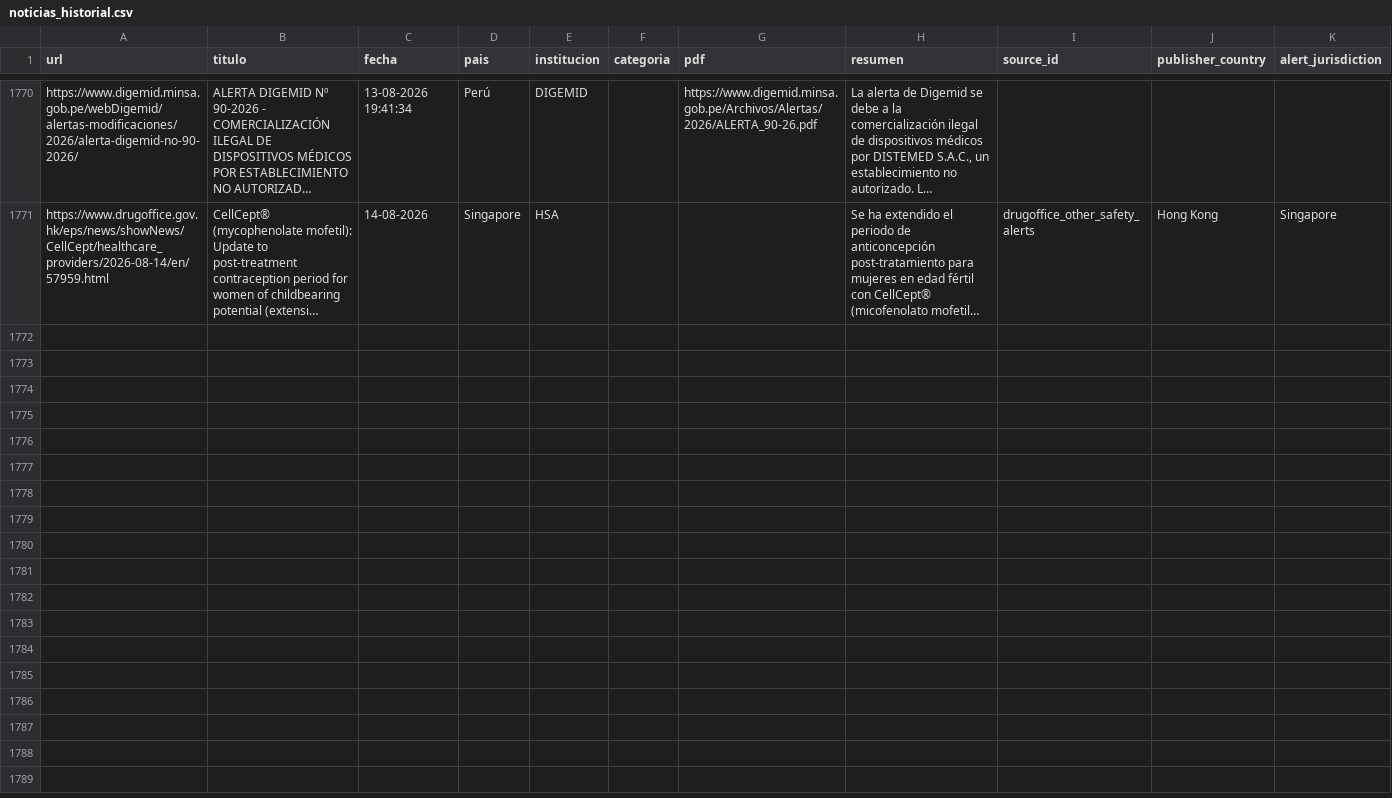
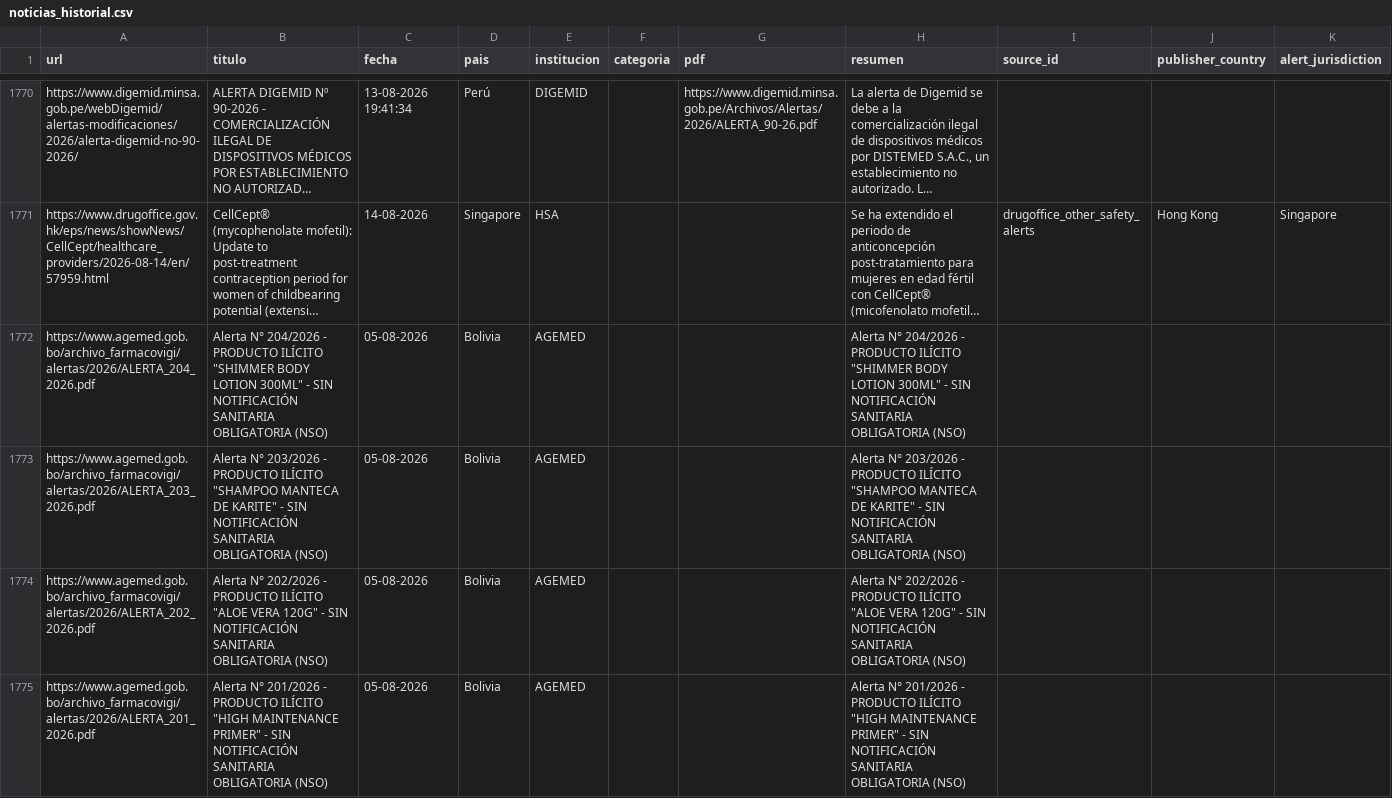
Before and after one commit to JohanEsR17/Web-Scraping-Alertas-Farmacovigilancia, a CSV file: noticias_historial.csv, drawn as a sheet; only a part is shown, gaps mark what is left out; long unchanged cells end in …; rows hold the shown columns only; the diff names each change by its address in the sheet, - before the commit and + after, or states it on an @@ line.

```diff
--- a/noticias_historial.csv
+++ b/noticias_historial.csv
+row 1772: https://www.agemed.gob.bo/archivo_farmacovigi/alertas/2026/ALERTA_204_2026.pdf | Alerta N° 204/2026 - PRODUCTO ILÍCITO "SHIMMER BODY LOTION 300ML" - SIN NOTIFICACIÓN SANITARIA OBLIGATORIA (NSO) | 05-08-2026 | Bolivia | AGEMED |  |  | Alerta N° 204/2026 - PRODUCTO ILÍCITO "SHIMMER BODY LOTION 300ML" - SIN NOTIFICACIÓN SANITARIA OBLIGATORIA (NSO)
+row 1773: https://www.agemed.gob.bo/archivo_farmacovigi/alertas/2026/ALERTA_203_2026.pdf | Alerta N° 203/2026 - PRODUCTO ILÍCITO "SHAMPOO MANTECA DE KARITE" - SIN NOTIFICACIÓN SANITARIA OBLIGATORIA (NSO) | 05-08-2026 | Bolivia | AGEMED |  |  | Alerta N° 203/2026 - PRODUCTO ILÍCITO "SHAMPOO MANTECA DE KARITE" - SIN NOTIFICACIÓN SANITARIA OBLIGATORIA (NSO)
+row 1774: https://www.agemed.gob.bo/archivo_farmacovigi/alertas/2026/ALERTA_202_2026.pdf | Alerta N° 202/2026 - PRODUCTO ILÍCITO "ALOE VERA 120G" - SIN NOTIFICACIÓN SANITARIA OBLIGATORIA (NSO) | 05-08-2026 | Bolivia | AGEMED |  |  | Alerta N° 202/2026 - PRODUCTO ILÍCITO "ALOE VERA 120G" - SIN NOTIFICACIÓN SANITARIA OBLIGATORIA (NSO)
+row 1775: https://www.agemed.gob.bo/archivo_farmacovigi/alertas/2026/ALERTA_201_2026.pdf | Alerta N° 201/2026 - PRODUCTO ILÍCITO "HIGH MAINTENANCE PRIMER" - SIN NOTIFICACIÓN SANITARIA OBLIGATORIA (NSO) | 05-08-2026 | Bolivia | AGEMED |  |  | Alerta N° 201/2026 - PRODUCTO ILÍCITO "HIGH MAINTENANCE PRIMER" - SIN NOTIFICACIÓN SANITARIA OBLIGATORIA (NSO)
```
